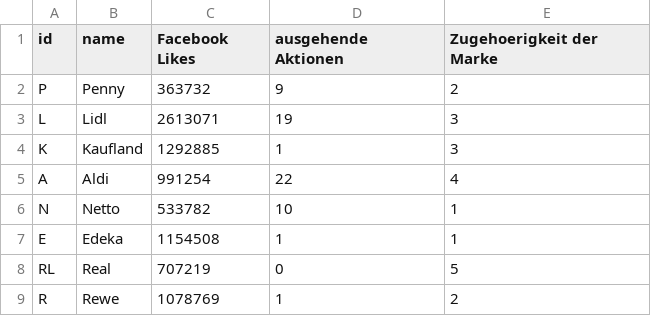
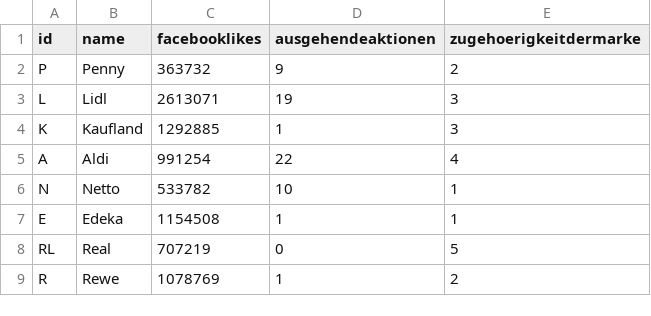
Before and after one commit to hdm-lb102/Super-Netzwerk, a CSV file: Final_Datenerhebung und Codebuch - Nodelist.csv, drawn as a sheet.

Commit message:
Update Final_Datenerhebung und Codebuch - Nodelist.csv

```diff
--- a/Final_Datenerhebung und Codebuch - Nodelist.csv
+++ b/Final_Datenerhebung und Codebuch - Nodelist.csv
@@ -1,2 +1,2 @@
-id,name,Facebook Likes,ausgehende Aktionen,Zugehoerigkeit der Marke
+id,name,facebooklikes,ausgehendeaktionen,zugehoerigkeitdermarke
 P,Penny,363732,9,2
```
